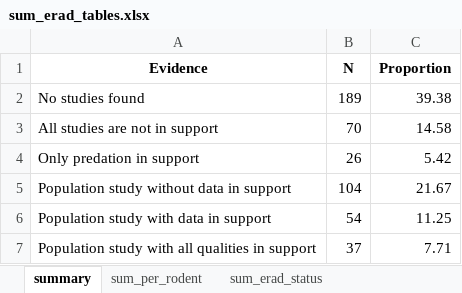
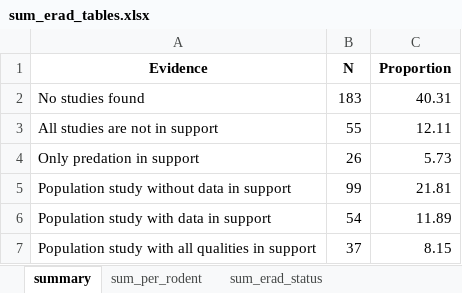
Before and after one commit to ejlundgren/rat_evidence_review, an Excel workbook: builds/eradication_programs/sum_erad_tables.xlsx, sheet summary, drawn as a sheet; values as stored, in another font and other column widths than the file's, no borders; the diff names each change by its address in the sheet, - before the commit and + after, or states it on an @@ line.

```diff
--- a/builds/eradication_programs/sum_erad_tables.xlsx (sheet summary)
+++ b/builds/eradication_programs/sum_erad_tables.xlsx (sheet summary)
-B2 (N): 189
+B2 (N): 183
-C2 (Proportion): 39.38
+C2 (Proportion): 40.31
-B3 (N): 70
+B3 (N): 55
-C3 (Proportion): 14.58
+C3 (Proportion): 12.11
-C4 (Proportion): 5.42
+C4 (Proportion): 5.73
-B5 (N): 104
+B5 (N): 99
-C5 (Proportion): 21.67
+C5 (Proportion): 21.81
-C6 (Proportion): 11.25
+C6 (Proportion): 11.89
-C7 (Proportion): 7.71
+C7 (Proportion): 8.15
```
Also changed, not shown: sheet sum_per_rodent_erad_status, sheet sum_erad_status, sheet sum_per_rodent, sheet sum_per_rodent_no_sing_end, sheet sum__no_sing_end, other sheet tabs, 10 other files.
